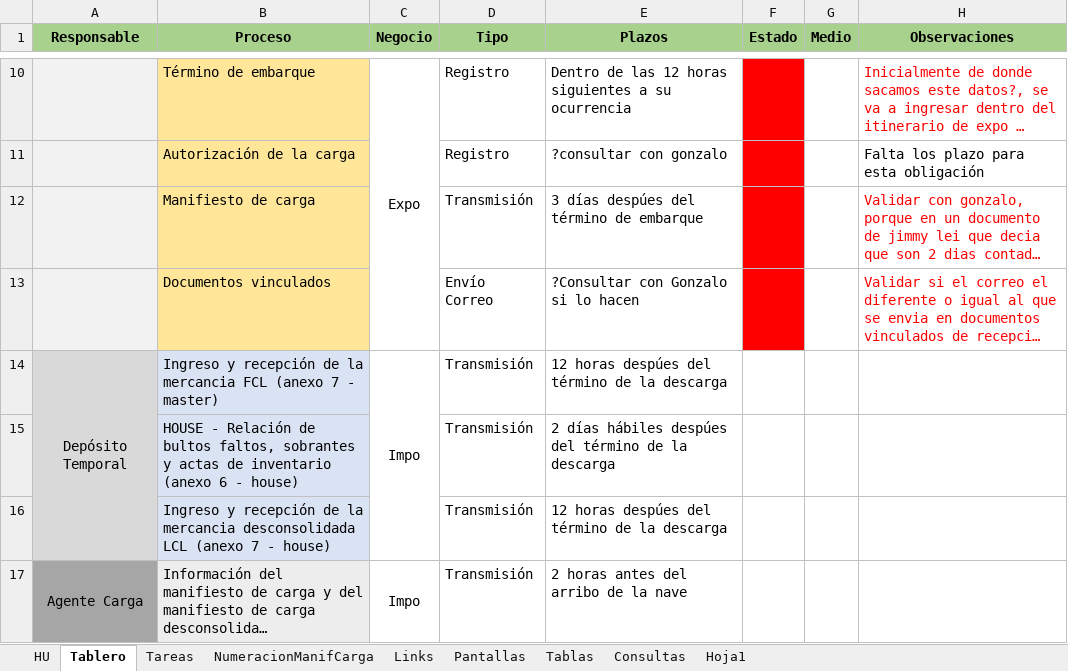
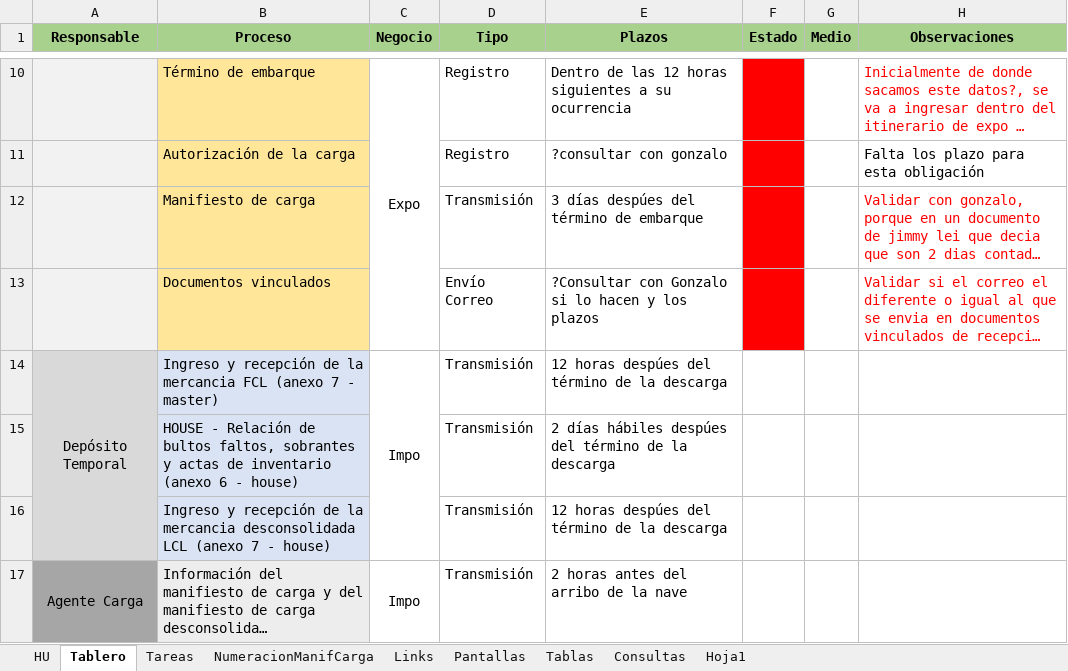
Before and after one commit to yahck/pyTransmisionesTalma, an Excel workbook: Documentos/MapeoProyecto.xlsx, sheet Tablero, drawn as a sheet; only a part is shown, gaps mark what is left out; long unchanged cells end in …; values as stored, in another font and other column widths than the file's, no borders; the diff names each change by its address in the sheet, - before the commit and + after, or states it on an @@ line.

```diff
--- a/Documentos/MapeoProyecto.xlsx (sheet Tablero)
+++ b/Documentos/MapeoProyecto.xlsx (sheet Tablero)
-E13 (Plazos): ?Consultar con Gonzalo si lo hacen
+E13 (Plazos): ?Consultar con Gonzalo si lo hacen y los plazos
```
Also changed, not shown: 1 other file.
